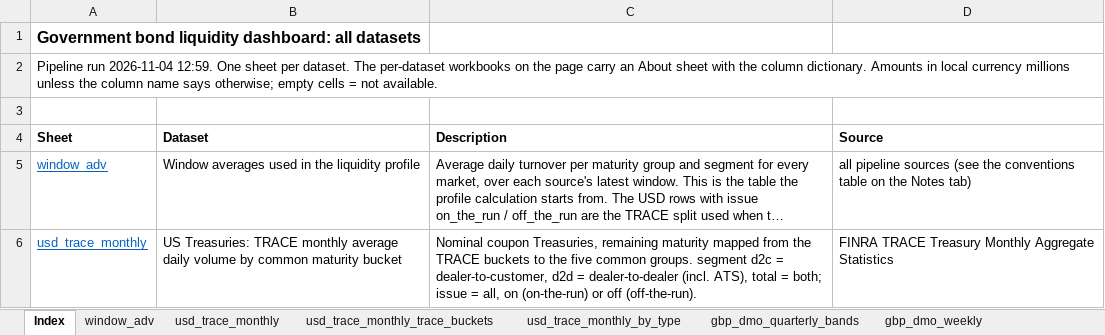
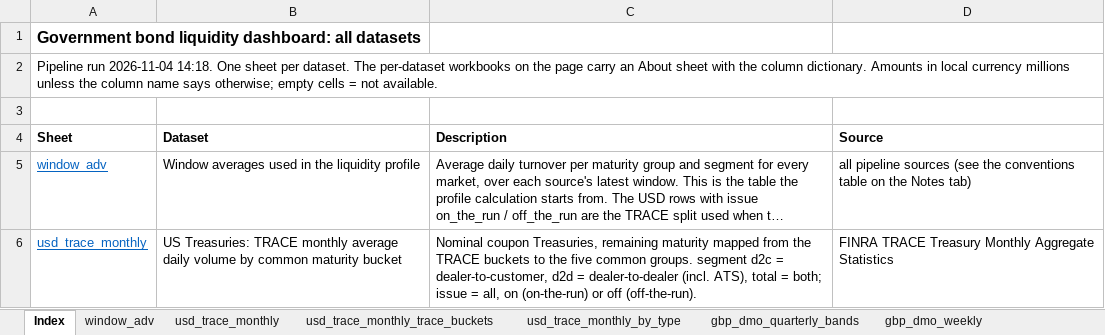
Before and after one commit to Jozzanova/Bond_liquidity_dashboard, an Excel workbook: site/data/bond_liquidity_all_datasets.xlsx, sheet Index, drawn as a sheet; only a part is shown; long unchanged cells end in …; values as stored, in another font and other column widths than the file's, no borders; the diff names each change by its address in the sheet, - before the commit and + after, or states it on an @@ line.

```diff
--- a/site/data/bond_liquidity_all_datasets.xlsx (sheet Index)
+++ b/site/data/bond_liquidity_all_datasets.xlsx (sheet Index)
-A2 (Sheet): …run 2026-11-04 12:59. One sheet…
+A2 (Sheet): …run 2026-11-04 14:18. One sheet…
```
Also changed, not shown: site/data/cny_bond_connect_monthly.xlsx, site/data/cny_ccdc_monthly.xlsx, 20 other files.
